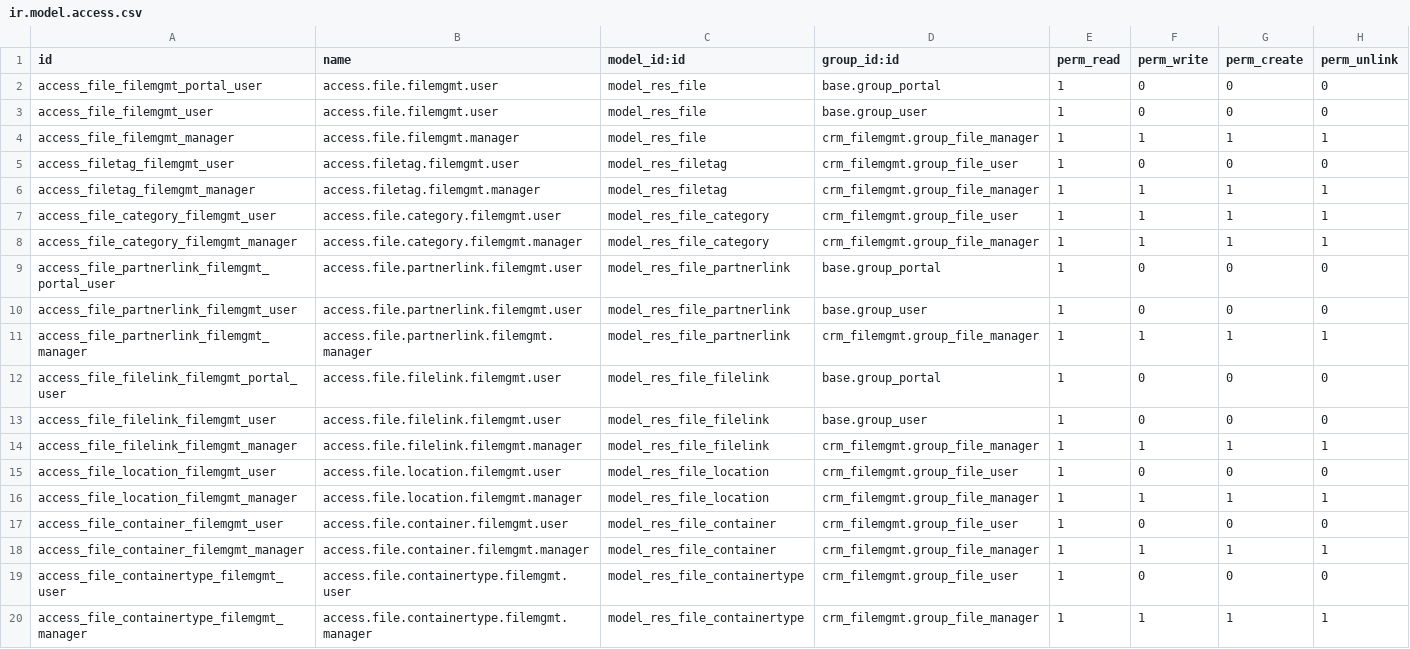
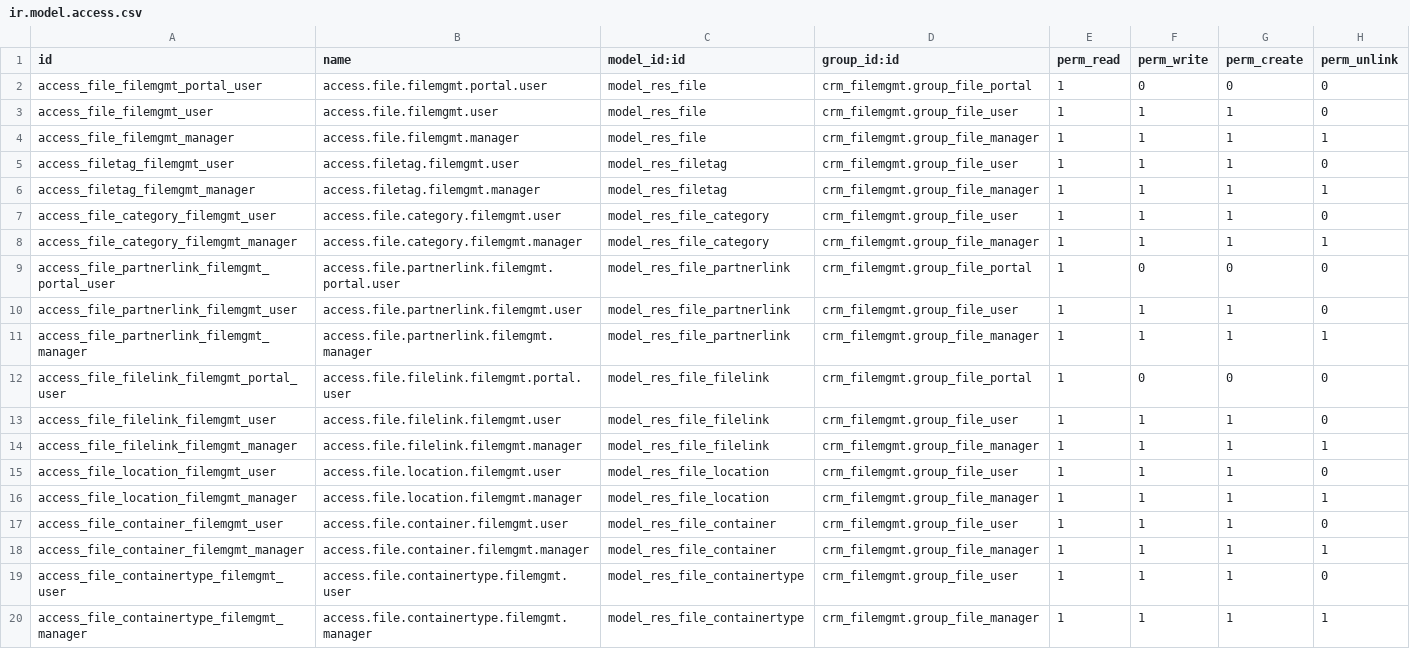
Before and after one commit to MovalAgroingenieria/general_clean, a CSV file: crm_filemgmt/security/ir.model.access.csv, drawn as a sheet.

Commit message:
[UPD] crm_filemgmt & crm_lettermgmt: Security groups for internal users * Internal users are no added by default to Registers or Files user group, the permission have to be grant. * The same apply to portal users, the permission have to be grant for both model * The smart-buttons for Registers or Files are hidden using fields_view_get intead of custom field

```diff
--- a/crm_filemgmt/security/ir.model.access.csv
+++ b/crm_filemgmt/security/ir.model.access.csv
@@ -1,20 +1,20 @@
 id,name,model_id:id,group_id:id,perm_read,perm_write,perm_create,perm_unlink
-access_file_filemgmt_portal_user,access.file.filemgmt.user,model_res_file,base.group_portal,1,0,0,0
-access_file_filemgmt_user,access.file.filemgmt.user,model_res_file,base.group_user,1,0,0,0
+access_file_filemgmt_portal_user,access.file.filemgmt.portal.user,model_res_file,crm_filemgmt.group_file_portal,1,0,0,0
+access_file_filemgmt_user,access.file.filemgmt.user,model_res_file,crm_filemgmt.group_file_user,1,1,1,0
 access_file_filemgmt_manager,access.file.filemgmt.manager,model_res_file,crm_filemgmt.group_file_manager,1,1,1,1
-access_filetag_filemgmt_user,access.filetag.filemgmt.user,model_res_filetag,crm_filemgmt.group_file_user,1,0,0,0
+access_filetag_filemgmt_user,access.filetag.filemgmt.user,model_res_filetag,crm_filemgmt.group_file_user,1,1,1,0
 access_filetag_filemgmt_manager,access.filetag.filemgmt.manager,model_res_filetag,crm_filemgmt.group_file_manager,1,1,1,1
-access_file_category_filemgmt_user,access.file.category.filemgmt.user,model_res_file_category,crm_filemgmt.group_file_user,1,1,1,1
+access_file_category_filemgmt_user,access.file.category.filemgmt.user,model_res_file_category,crm_filemgmt.group_file_user,1,1,1,0
 access_file_category_filemgmt_manager,access.file.category.filemgmt.manager,model_res_file_category,crm_filemgmt.group_file_manager,1,1,1,1
-access_file_partnerlink_filemgmt_portal_user,access.file.partnerlink.filemgmt.user,model_res_file_partnerlink,base.group_portal,1,0,0,0
-access_file_partnerlink_filemgmt_user,access.file.partnerlink.filemgmt.user,model_res_file_partnerlink,base.group_user,1,0,0,0
+access_file_partnerlink_filemgmt_portal_user,access.file.partnerlink.filemgmt.portal.user,model_res_file_partnerlink,crm_filemgmt.group_file_portal,1,0,0,0
+access_file_partnerlink_filemgmt_user,access.file.partnerlink.filemgmt.user,model_res_file_partnerlink,crm_filemgmt.group_file_user,1,1,1,0
 access_file_partnerlink_filemgmt_manager,access.file.partnerlink.filemgmt.manager,model_res_file_partnerlink,crm_filemgmt.group_file_manager,1,1,1,1
-access_file_filelink_filemgmt_portal_user,access.file.filelink.filemgmt.user,model_res_file_filelink,base.group_portal,1,0,0,0
-access_file_filelink_filemgmt_user,access.file.filelink.filemgmt.user,model_res_file_filelink,base.group_user,1,0,0,0
+access_file_filelink_filemgmt_portal_user,access.file.filelink.filemgmt.portal.user,model_res_file_filelink,crm_filemgmt.group_file_portal,1,0,0,0
+access_file_filelink_filemgmt_user,access.file.filelink.filemgmt.user,model_res_file_filelink,crm_filemgmt.group_file_user,1,1,1,0
 access_file_filelink_filemgmt_manager,access.file.filelink.filemgmt.manager,model_res_file_filelink,crm_filemgmt.group_file_manager,1,1,1,1
-access_file_location_filemgmt_user,access.file.location.filemgmt.user,model_res_file_location,crm_filemgmt.group_file_user,1,0,0,0
+access_file_location_filemgmt_user,access.file.location.filemgmt.user,model_res_file_location,crm_filemgmt.group_file_user,1,1,1,0
 access_file_location_filemgmt_manager,access.file.location.filemgmt.manager,model_res_file_location,crm_filemgmt.group_file_manager,1,1,1,1
-access_file_container_filemgmt_user,access.file.container.filemgmt.user,model_res_file_container,crm_filemgmt.group_file_user,1,0,0,0
+access_file_container_filemgmt_user,access.file.container.filemgmt.user,model_res_file_container,crm_filemgmt.group_file_user,1,1,1,0
 access_file_container_filemgmt_manager,access.file.container.filemgmt.manager,model_res_file_container,crm_filemgmt.group_file_manager,1,1,1,1
-access_file_containertype_filemgmt_user,access.file.containertype.filemgmt.user,model_res_file_containertype,crm_filemgmt.group_file_user,1,0,0,0
+access_file_containertype_filemgmt_user,access.file.containertype.filemgmt.user,model_res_file_containertype,crm_filemgmt.group_file_user,1,1,1,0
 access_file_containertype_filemgmt_manager,access.file.containertype.filemgmt.manager,model_res_file_containertype,crm_filemgmt.group_file_manager,1,1,1,1
```
Also changed, not shown: 16 other files.
